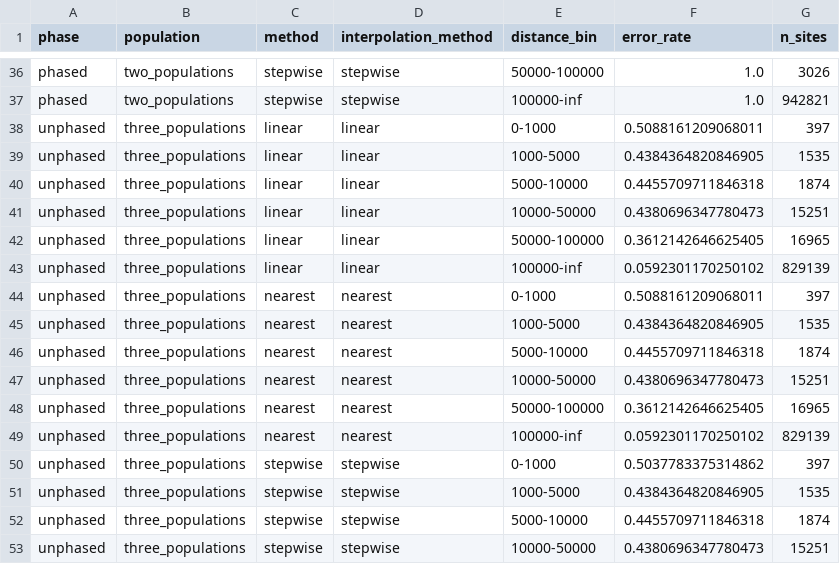
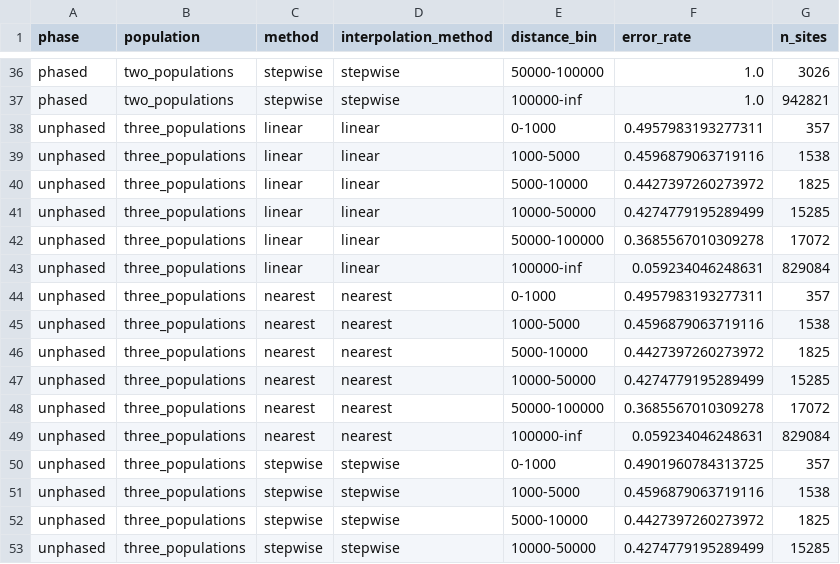
Before and after one commit to heart-gen/rfmix_reader-benchmarking, a CSV file: loci_imputation_comp/locus_level/_m/combined_metrics/breakpoint_metrics.csv, drawn as a sheet; only a part is shown, gaps mark what is left out; the diff covers the shown part only.

```diff
--- a/loci_imputation_comp/locus_level/_m/combined_metrics/breakpoint_metrics.csv
+++ b/loci_imputation_comp/locus_level/_m/combined_metrics/breakpoint_metrics.csv
@@ -37,17 +37,17 @@ phased,two_populations,stepwise,stepwise,50000-100000,1.0,3026
 phased,two_populations,stepwise,stepwise,100000-inf,1.0,942821
-unphased,three_populations,linear,linear,0-1000,0.5088161209068011,397
-unphased,three_populations,linear,linear,1000-5000,0.4384364820846905,1535
-unphased,three_populations,linear,linear,5000-10000,0.4455709711846318,1874
-unphased,three_populations,linear,linear,10000-50000,0.4380696347780473,15251
-unphased,three_populations,linear,linear,50000-100000,0.3612142646625405,16965
-unphased,three_populations,linear,linear,100000-inf,0.0592301170250102,829139
-unphased,three_populations,nearest,nearest,0-1000,0.5088161209068011,397
-unphased,three_populations,nearest,nearest,1000-5000,0.4384364820846905,1535
-unphased,three_populations,nearest,nearest,5000-10000,0.4455709711846318,1874
-unphased,three_populations,nearest,nearest,10000-50000,0.4380696347780473,15251
-unphased,three_populations,nearest,nearest,50000-100000,0.3612142646625405,16965
-unphased,three_populations,nearest,nearest,100000-inf,0.0592301170250102,829139
-unphased,three_populations,stepwise,stepwise,0-1000,0.5037783375314862,397
-unphased,three_populations,stepwise,stepwise,1000-5000,0.4384364820846905,1535
-unphased,three_populations,stepwise,stepwise,5000-10000,0.4455709711846318,1874
-unphased,three_populations,stepwise,stepwise,10000-50000,0.4380696347780473,15251
+unphased,three_populations,linear,linear,0-1000,0.4957983193277311,357
+unphased,three_populations,linear,linear,1000-5000,0.4596879063719116,1538
+unphased,three_populations,linear,linear,5000-10000,0.4427397260273972,1825
+unphased,three_populations,linear,linear,10000-50000,0.4274779195289499,15285
+unphased,three_populations,linear,linear,50000-100000,0.3685567010309278,17072
+unphased,three_populations,linear,linear,100000-inf,0.059234046248631,829084
+unphased,three_populations,nearest,nearest,0-1000,0.4957983193277311,357
+unphased,three_populations,nearest,nearest,1000-5000,0.4596879063719116,1538
+unphased,three_populations,nearest,nearest,5000-10000,0.4427397260273972,1825
+unphased,three_populations,nearest,nearest,10000-50000,0.4274779195289499,15285
+unphased,three_populations,nearest,nearest,50000-100000,0.3685567010309278,17072
+unphased,three_populations,nearest,nearest,100000-inf,0.059234046248631,829084
+unphased,three_populations,stepwise,stepwise,0-1000,0.4901960784313725,357
+unphased,three_populations,stepwise,stepwise,1000-5000,0.4596879063719116,1538
+unphased,three_populations,stepwise,stepwise,5000-10000,0.4427397260273972,1825
+unphased,three_populations,stepwise,stepwise,10000-50000,0.4274779195289499,15285
```
Also changed, not shown: 4 edited cells elsewhere in this file, loci_imputation_comp/locus_level/_m/combined_metrics/summary_metrics.csv, 6 other files.
